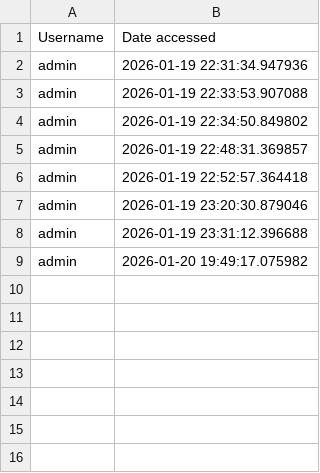
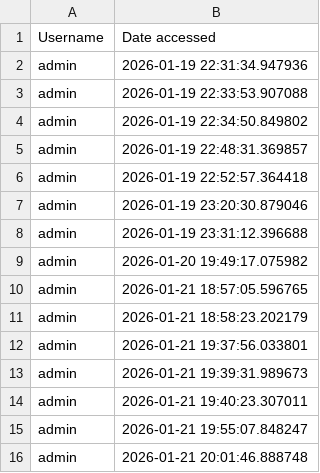
Before and after one commit to Liam-mc07/BFC-Liam-McCaul, a CSV file: userlog.csv, drawn as a sheet; the diff names each change by its address in the sheet, - before the commit and + after, or states it on an @@ line.

```diff
--- a/userlog.csv
+++ b/userlog.csv
+row 10: admin | 2026-01-21 18:57:05.596765
+row 11: admin | 2026-01-21 18:58:23.202179
+row 12: admin | 2026-01-21 19:37:56.033801
+row 13: admin | 2026-01-21 19:39:31.989673
+row 14: admin | 2026-01-21 19:40:23.307011
+row 15: admin | 2026-01-21 19:55:07.848247
+row 16: admin | 2026-01-21 20:01:46.888748
```
Also changed, not shown: 2 other files.
